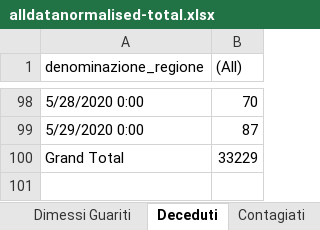
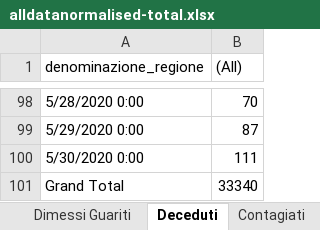
Before and after one commit to gadaxmagicgadax/covid-19, an Excel workbook: alldatanormalised-total.xlsx, sheet Deceduti, drawn as a sheet; only a part is shown, gaps mark what is left out; values as stored, in another font and other column widths than the file's, no borders; charts and pictures not drawn; addresses are those after the commit; the diff names each change by its address in the sheet, - before the commit and + after, or states it on an @@ line.

```diff
--- a/alldatanormalised-total.xlsx (sheet Deceduti)
+++ b/alldatanormalised-total.xlsx (sheet Deceduti)
+row 100: 5/30/2020 0:00 | 111
-B101 ((All)): 33229
+B101 ((All)): 33340
```
Also changed, not shown: sheet All, sheet alldatanormalised, sheet Zone, sheet Contagiati, sheet Tamponi, sheet Dimessi Guariti, 1 more sheet, formulas that keep their value, hidden cells, charts or pictures.
